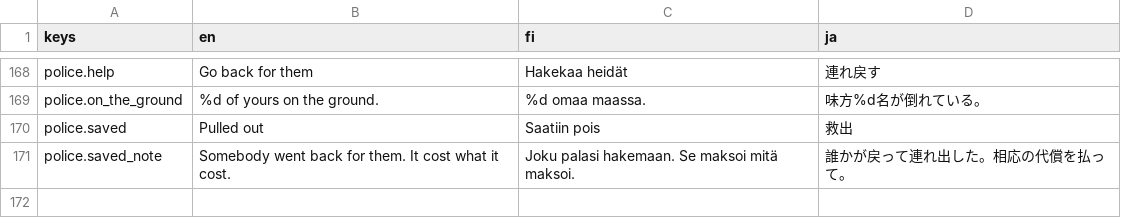
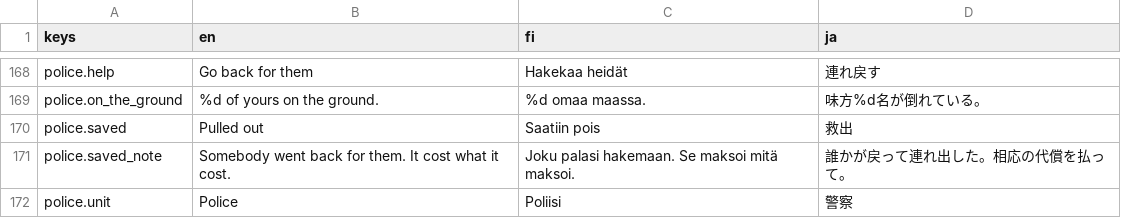
Before and after one commit to mbace1/piritori-eden, a CSV file: godot/locale/ui.csv, drawn as a sheet; only a part is shown, gaps mark what is left out; the diff names each change by its address in the sheet, - before the commit and + after, or states it on an @@ line.

```diff
--- a/godot/locale/ui.csv
+++ b/godot/locale/ui.csv
+row 172: police.unit | Police | Poliisi | 警察
```
Also changed, not shown: 6 other files.
